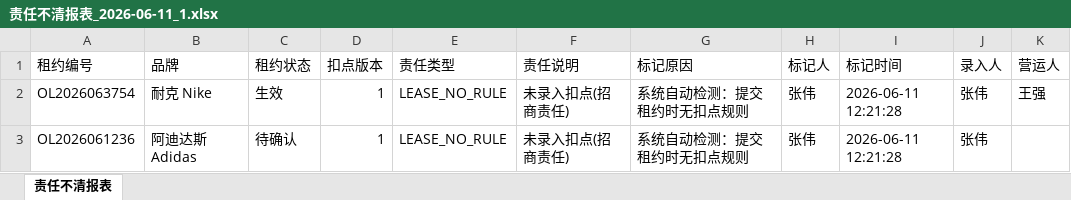
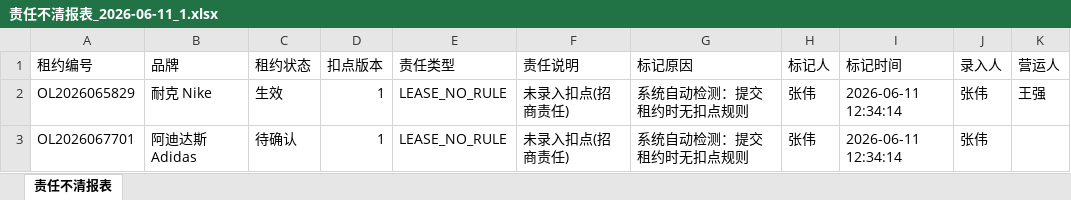
Before and after one commit to zoleo9527/trae-20260601, an Excel workbook: backend/exports/责任不清报表_2026-06-11_1.xlsx, sheet 责任不清报表, drawn as a sheet; values as stored, in another font and other column widths than the file's, no borders; the diff names each change by its address in the sheet, - before the commit and + after, or states it on an @@ line.

```diff
--- a/backend/exports/责任不清报表_2026-06-11_1.xlsx (sheet 责任不清报表)
+++ b/backend/exports/责任不清报表_2026-06-11_1.xlsx (sheet 责任不清报表)
-A2 (租约编号): OL2026063754
+A2 (租约编号): OL2026065829
-I2:I3 (标记时间): 2026-06-11 12:21:28
+I2:I3 (标记时间): 2026-06-11 12:34:14
-A3 (租约编号): OL2026061236
+A3 (租约编号): OL2026067701
```
Also changed, not shown: 5 other files.
